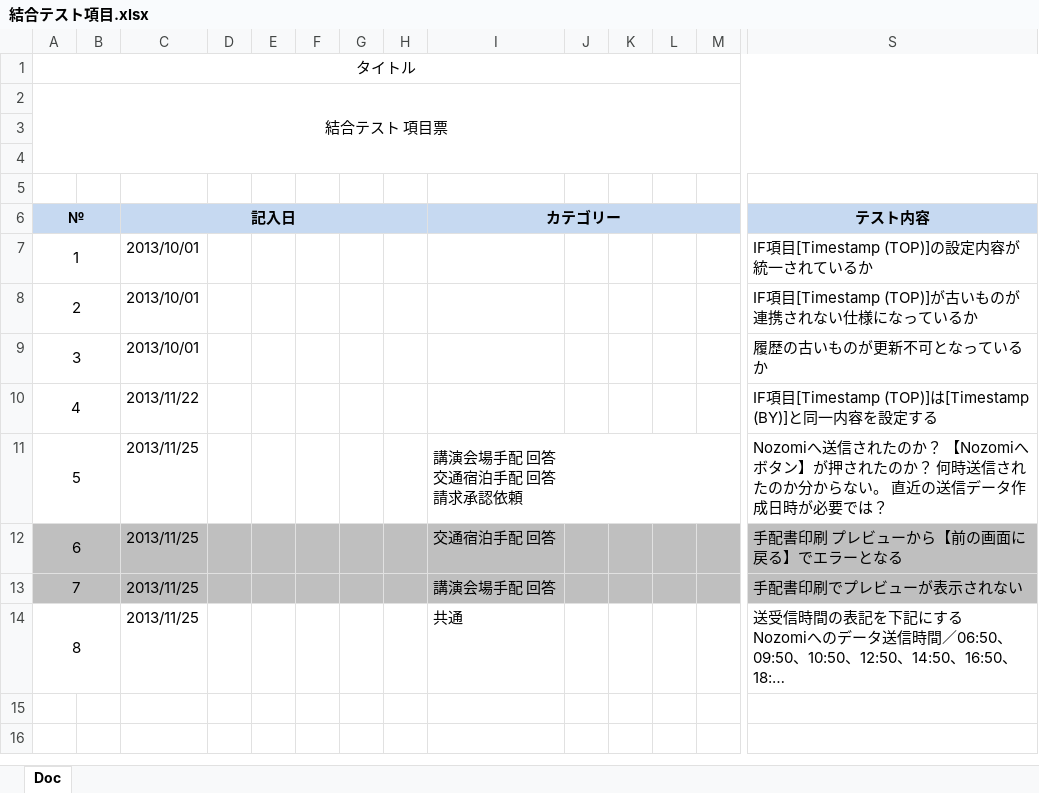
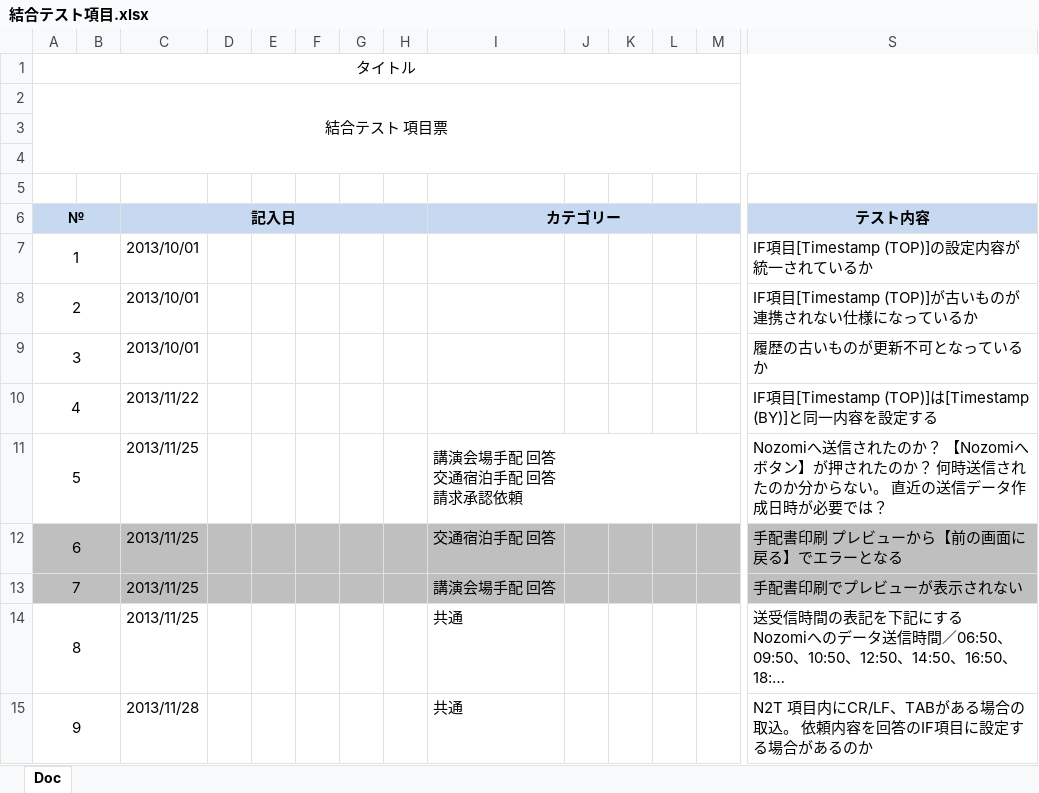
Before and after one commit to MakoYamada/pj_monolith, an Excel workbook: 43 テスト計画/結合テスト項目.xlsx, sheet Doc, drawn as a sheet; only a part is shown, gaps mark what is left out; long unchanged cells end in …; values as stored, in another font and other column widths than the file's, no borders; rows hold the shown columns only; the diff names each change by its address in the sheet, - before the commit and + after, or states it on an @@ line.

Commit message:
Vss2Git

```diff
--- a/43 テスト計画/結合テスト項目.xlsx (sheet Doc)
+++ b/43 テスト計画/結合テスト項目.xlsx (sheet Doc)
+row 15: 9 |  | 2013/11/28 |  |  |  |  |  | 共通 |  |  |  |  | N2T 項目内にCR/LF、TABがある場合の取込。 依頼内容を回答のIF項目に設定する場合があるのか
```
